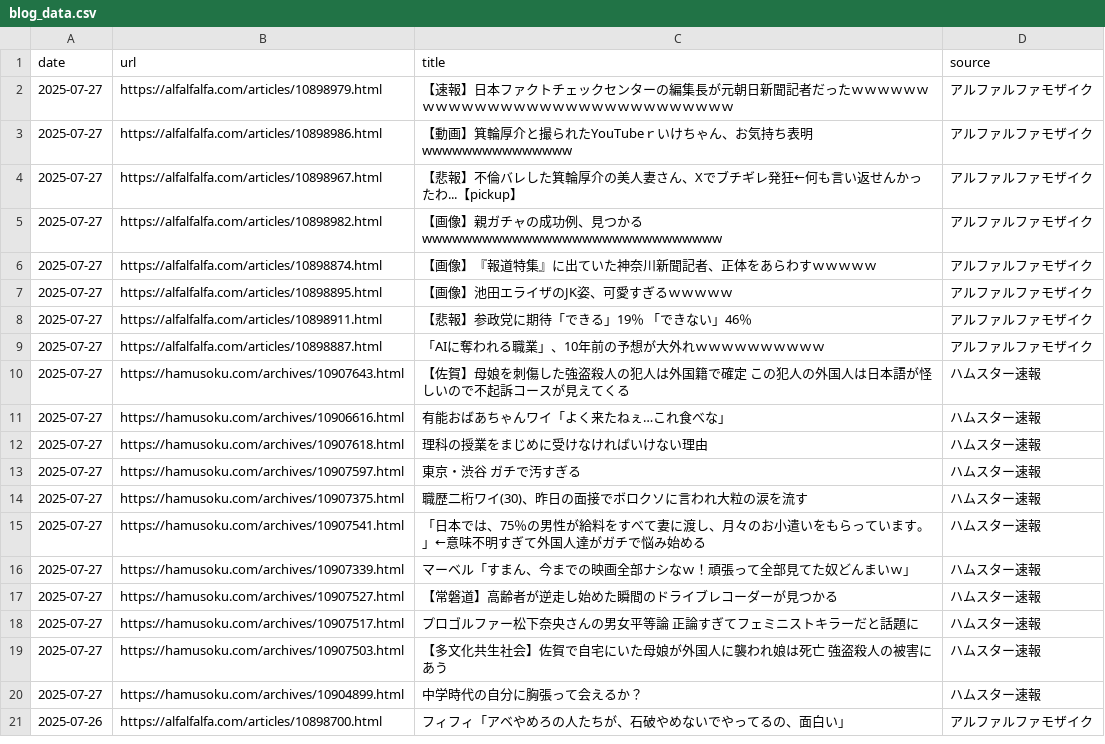
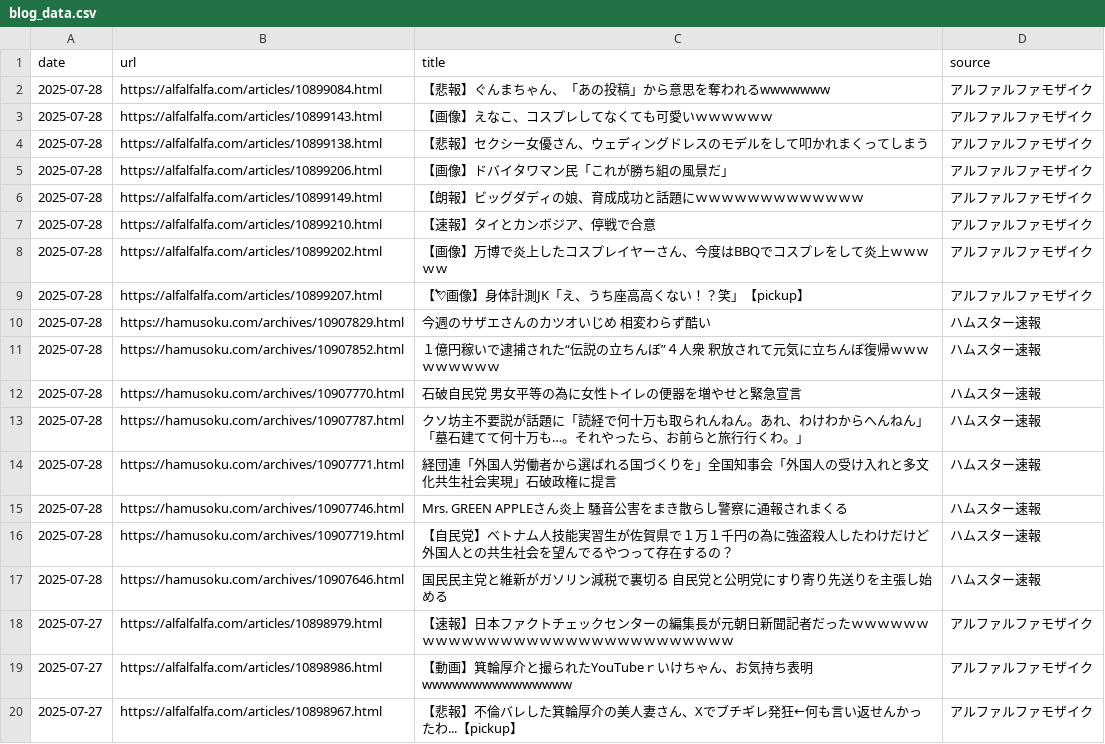
Before and after one commit to frameghostman/githubactionstest, a CSV file: blog_data.csv, drawn as a sheet; only a part is shown; the shorter side is filled out with more unchanged rows; the diff covers the shown part only; the diff names each change by its address in the sheet, - before the commit and + after, or states it on an @@ line.

```diff
--- a/blog_data.csv
+++ b/blog_data.csv
+row 2: 2025-07-28 | https://alfalfalfa.com/articles/10899084.html | 【悲報】ぐんまちゃん、「あの投稿」から意思を奪われるwwwwwww | アルファルファモザイク
+row 3: 2025-07-28 | https://alfalfalfa.com/articles/10899143.html | 【画像】えなこ、コスプレしてなくても可愛いｗｗｗｗｗｗ | アルファルファモザイク
+row 4: 2025-07-28 | https://alfalfalfa.com/articles/10899138.html | 【悲報】セクシー女優さん、ウェディングドレスのモデルをして叩かれまくってしまう | アルファルファモザイク
+row 5: 2025-07-28 | https://alfalfalfa.com/articles/10899206.html | 【画像】ドバイタワマン民「これが勝ち組の風景だ」 | アルファルファモザイク
+row 6: 2025-07-28 | https://alfalfalfa.com/articles/10899149.html | 【朗報】ビッグダディの娘、育成成功と話題にｗｗｗｗｗｗｗｗｗｗｗｗｗ | アルファルファモザイク
+row 7: 2025-07-28 | https://alfalfalfa.com/articles/10899210.html | 【速報】タイとカンボジア、停戦で合意 | アルファルファモザイク
+row 8: 2025-07-28 | https://alfalfalfa.com/articles/10899202.html | 【画像】万博で炎上したコスプレイヤーさん、今度はBBQでコスプレをして炎上ｗｗｗｗｗ | アルファルファモザイク
+row 9: 2025-07-28 | https://alfalfalfa.com/articles/10899207.html | 【💘画像】身体計測JK「え、うち座高高くない！？笑」【pickup】 | アルファルファモザイク
+row 10: 2025-07-28 | https://hamusoku.com/archives/10907829.html | 今週のサザエさんのカツオいじめ 相変わらず酷い | ハムスター速報
+row 11: 2025-07-28 | https://hamusoku.com/archives/10907852.html | １億円稼いで逮捕された“伝説の立ちんぼ”４人衆 釈放されて元気に立ちんぼ復帰ｗｗｗｗｗｗｗｗｗ | ハムスター速報
+row 12: 2025-07-28 | https://hamusoku.com/archives/10907770.html | 石破自民党 男女平等の為に女性トイレの便器を増やせと緊急宣言 | ハムスター速報
+row 13: 2025-07-28 | https://hamusoku.com/archives/10907787.html | クソ坊主不要説が話題に「読経で何十万も取られんねん。あれ、わけわからへんねん」「墓石建てて何十万も…。それやったら、お前らと旅行行くわ。」 | ハムスター速報
+row 14: 2025-07-28 | https://hamusoku.com/archives/10907771.html | 経団連「外国人労働者から選ばれる国づくりを」全国知事会「外国人の受け入れと多文化共生社会実現」石破政権に提言 | ハムスター速報
+row 15: 2025-07-28 | https://hamusoku.com/archives/10907746.html | Mrs. GREEN APPLEさん炎上 騒音公害をまき散らし警察に通報されまくる | ハムスター速報
+row 16: 2025-07-28 | https://hamusoku.com/archives/10907719.html | 【自民党】ベトナム人技能実習生が佐賀県で１万１千円の為に強盗殺人したわけだけど外国人との共生社会を望んでるやつって存在するの？ | ハムスター速報
+row 17: 2025-07-28 | https://hamusoku.com/archives/10907646.html | 国民民主党と維新がガソリン減税で裏切る 自民党と公明党にすり寄り先送りを主張し始める | ハムスター速報
```
Also changed, not shown: 16 removed rows elsewhere in this file, 2 other files.
